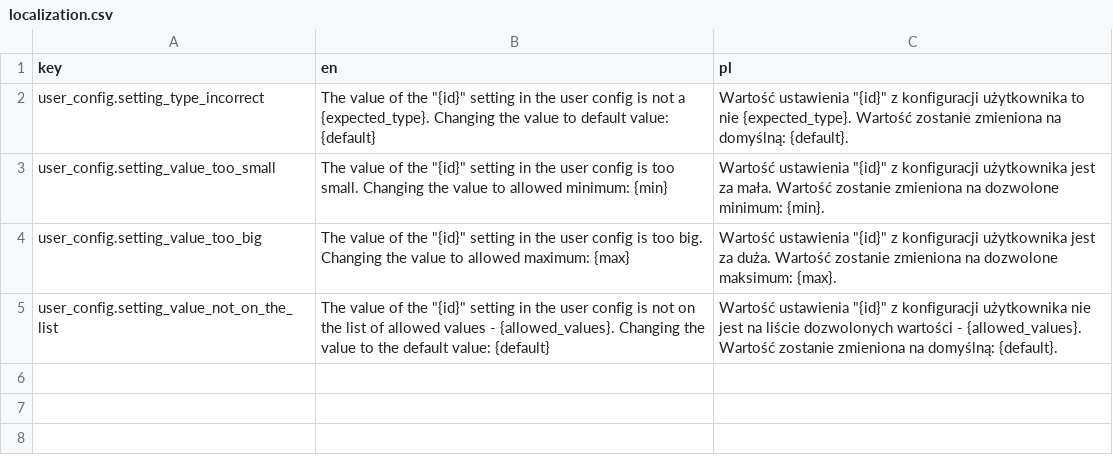
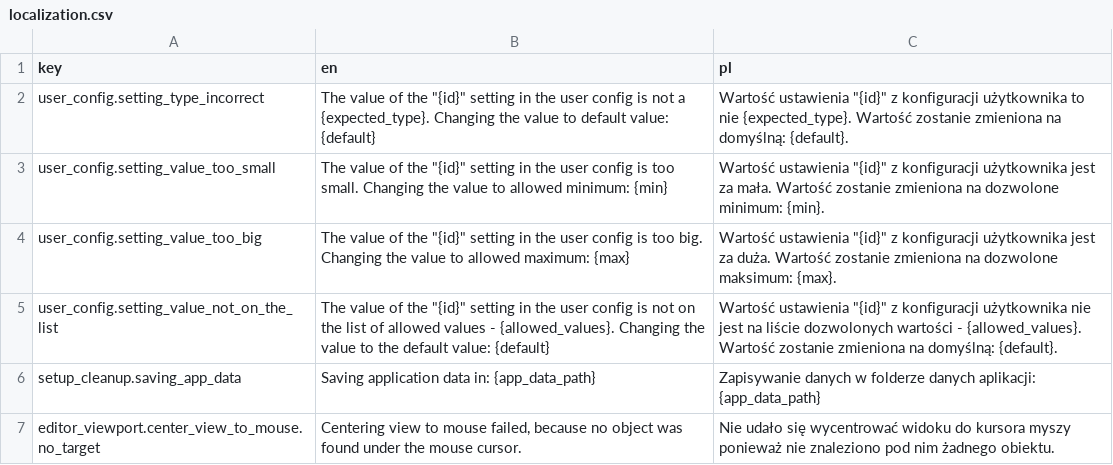
Before and after one commit to Nusiq/McGdModeling, a CSV file: localization/localization.csv, drawn as a sheet.

Commit message:
Added missing translations.

```diff
--- a/localization/localization.csv
+++ b/localization/localization.csv
@@ -5 +5,3 @@ user_config.setting_value_too_big,"The value of the ""{id}"" setting in the user
 user_config.setting_value_not_on_the_list,"The value of the ""{id}"" setting in the user config is not on the list of allowed values - {allowed_values}. Changing the value to the default value: {default}","Wartość ustawienia ""{id}"" z konfiguracji użytkownika nie jest na liście dozwolonych wartości - {allowed_values}. Wartość zostanie zmieniona na domyślną: {default}."
+setup_cleanup.saving_app_data,Saving application data in: {app_data_path},Zapisywanie danych w folderze danych aplikacji: {app_data_path}
+editor_viewport.center_view_to_mouse.no_target,"Centering view to mouse failed, because no object was found under the mouse cursor.",Nie udało się wycentrować widoku do kursora myszy ponieważ nie znaleziono pod nim żadnego obiektu.
```
Also changed, not shown: 4 other files.
